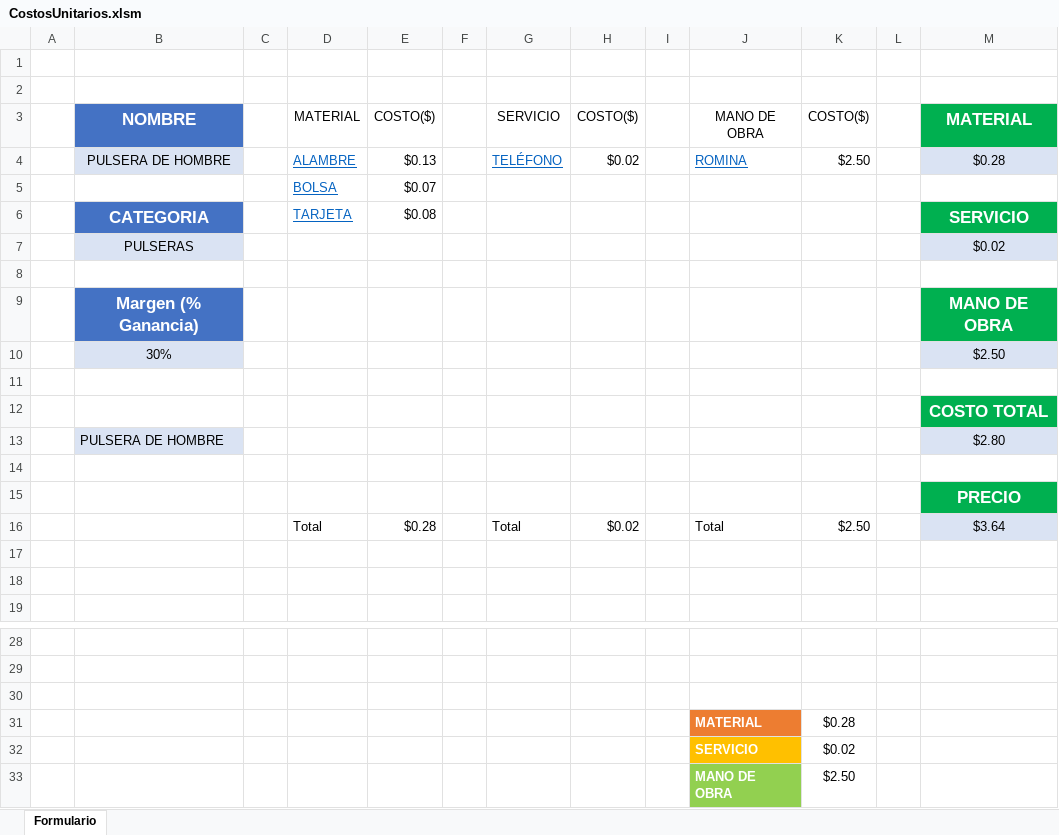
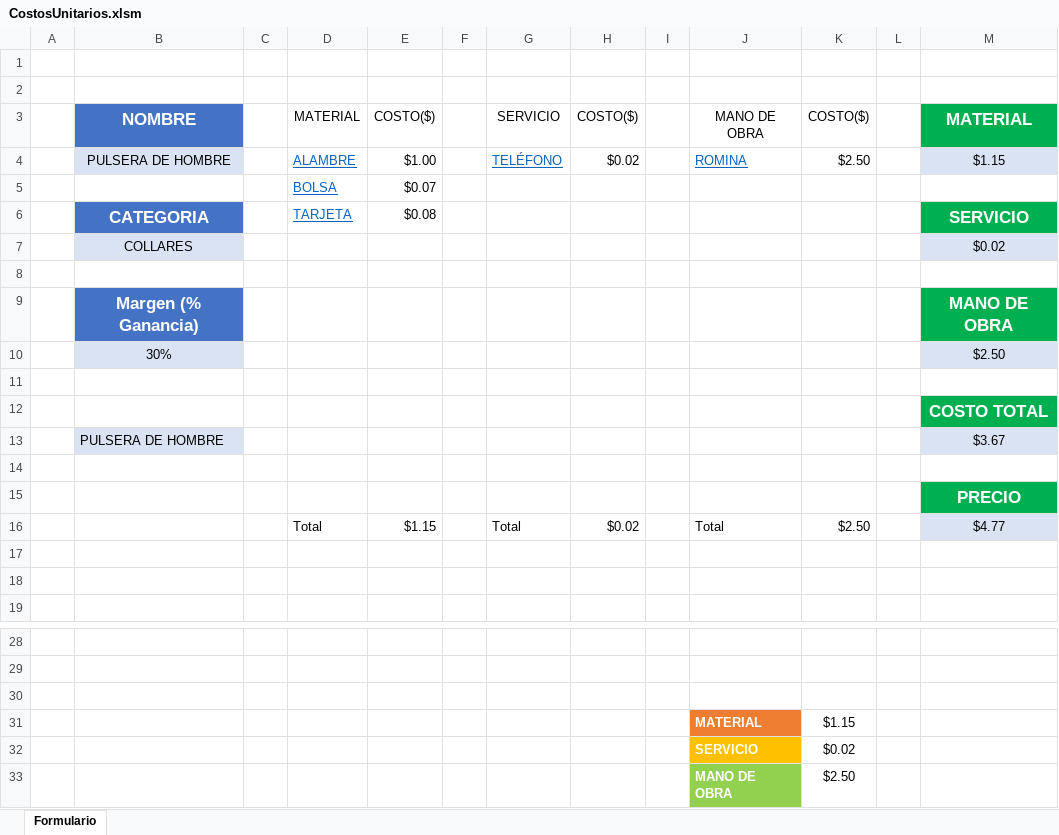
Before and after one commit to mcamachog1/bisuteria, an Excel workbook: libro_con_macros/CostosUnitarios.xlsm, sheet Formulario, drawn as a sheet; only a part is shown, gaps mark what is left out; values as stored, in another font and other column widths than the file's, no borders; charts and pictures and table styles not drawn; the diff names each change by its address in the sheet, - before the commit and + after, or states it on an @@ line.

```diff
--- a/libro_con_macros/CostosUnitarios.xlsm (sheet Formulario)
+++ b/libro_con_macros/CostosUnitarios.xlsm (sheet Formulario)
-E4: $0.13
+E4: $1.00
-M4: $0.28
+M4: $1.15
-B7: PULSERAS
+B7: COLLARES
-M13: $2.80
+M13: $3.67
-E16: $0.28
+E16: $1.15
-M16: $3.64
+M16: $4.77
-K31: $0.28
+K31: $1.15
```
Also changed, not shown: charts or pictures.
